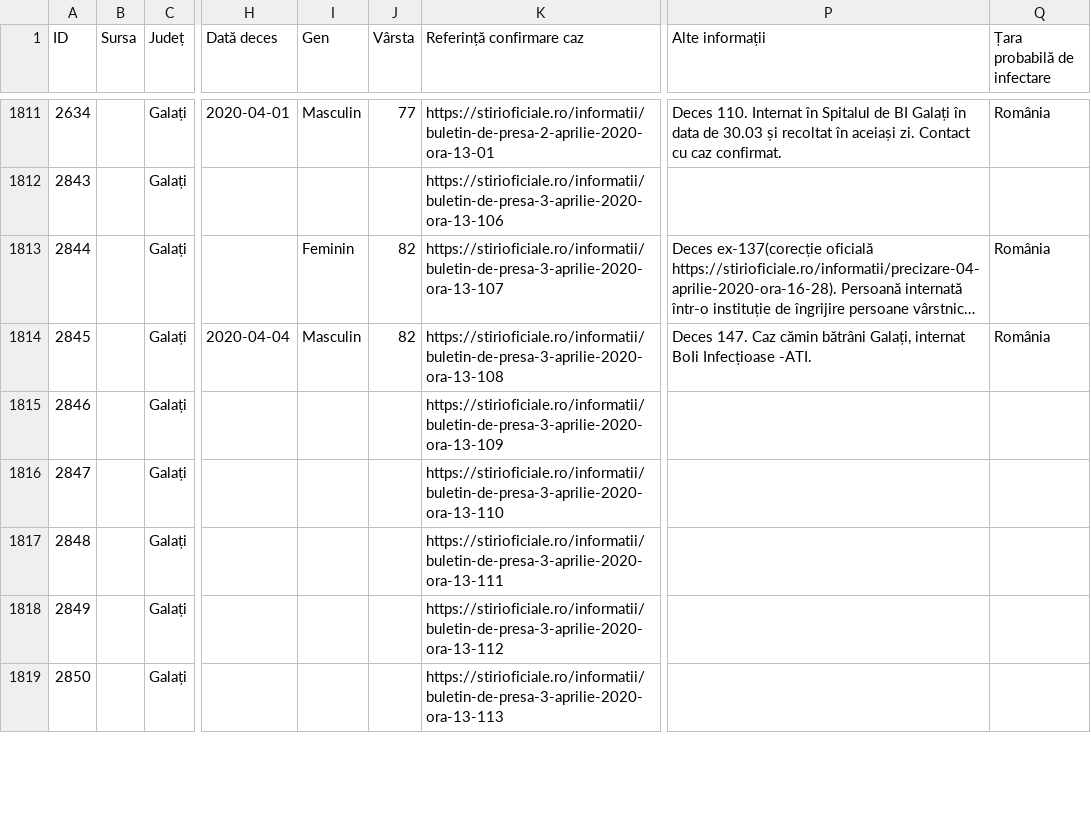
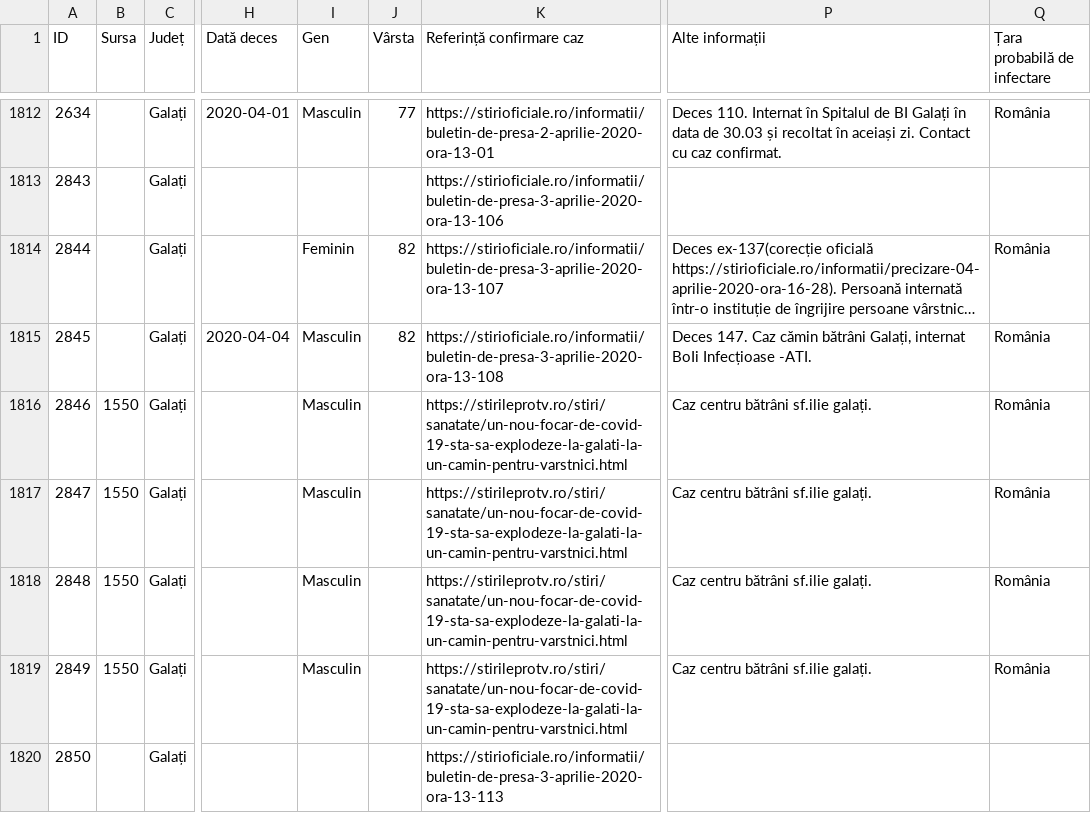
Before and after one commit to anjuspace/covid19, a CSV file: data/romania-data/raw.csv, drawn as a sheet; only a part is shown, gaps mark what is left out; long unchanged cells end in …; addresses are those after the commit; the diff covers the shown part only; the diff names each change by its address in the sheet, - before the commit and + after, or states it on an @@ line.

```diff
--- a/data/romania-data/raw.csv
+++ b/data/romania-data/raw.csv
-B1816:B1819 (Sursa): (empty)
+B1816:B1819 (Sursa): 1550
-I1816:I1819 (Gen): (empty)
+I1816:I1819 (Gen): Masculin
-K1816 (Referință confirmare caz): https://stirioficiale.ro/informatii/buletin-de-presa-3-aprilie-2020-ora-13-109
+K1816 (Referință confirmare caz): https://stirileprotv.ro/stiri/sanatate/un-nou-focar-de-covid-19-sta-sa-explodeze-la-galati-la-un-camin-pentru-varstnici.html
-P1816:P1819 (Alte informații): (empty)
+P1816:P1819 (Alte informații): Caz centru bătrâni sf.ilie galați.
-Q1816:Q1819 (Țara probabilă de infectare): (empty)
+Q1816:Q1819 (Țara probabilă de infectare): România
-K1817 (Referință confirmare caz): https://stirioficiale.ro/informatii/buletin-de-presa-3-aprilie-2020-ora-13-110
+K1817 (Referință confirmare caz): https://stirileprotv.ro/stiri/sanatate/un-nou-focar-de-covid-19-sta-sa-explodeze-la-galati-la-un-camin-pentru-varstnici.html
-K1818 (Referință confirmare caz): https://stirioficiale.ro/informatii/buletin-de-presa-3-aprilie-2020-ora-13-111
+K1818 (Referință confirmare caz): https://stirileprotv.ro/stiri/sanatate/un-nou-focar-de-covid-19-sta-sa-explodeze-la-galati-la-un-camin-pentru-varstnici.html
-K1819 (Referință confirmare caz): https://stirioficiale.ro/informatii/buletin-de-presa-3-aprilie-2020-ora-13-112
+K1819 (Referință confirmare caz): https://stirileprotv.ro/stiri/sanatate/un-nou-focar-de-covid-19-sta-sa-explodeze-la-galati-la-un-camin-pentru-varstnici.html
```
Also changed, not shown: 1 added row, 1 removed row and 18 edited cells elsewhere in this file, 8 other files.
